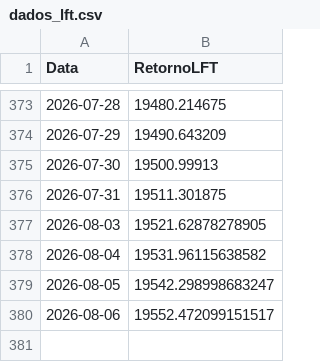
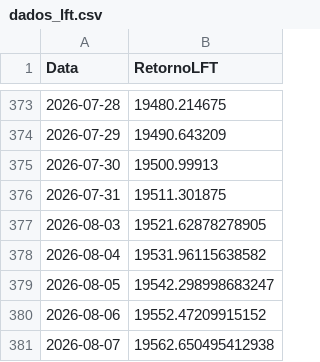
Before and after one commit to AFINVEST/Projeto-Gestao-Risco, a CSV file: Dados/dados_lft.csv, drawn as a sheet; only a part is shown, gaps mark what is left out.

```diff
--- a/Dados/dados_lft.csv
+++ b/Dados/dados_lft.csv
@@ -379,2 +379,3 @@ Data,RetornoLFT
 2026-08-05,19542.298998683247
-2026-08-06,19552.472099151517
+2026-08-06,19552.47209915152
+2026-08-07,19562.650495412938
```
Also changed, not shown: Dados/df_preco_de_ajuste_atual_completo.csv, Dados/df_valor_ajuste_contrato.csv, 32 other files.
